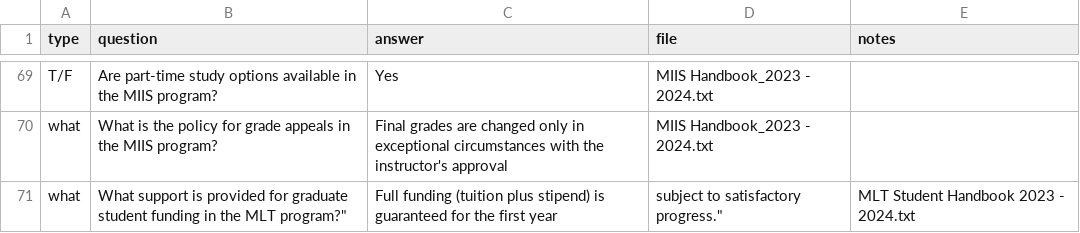
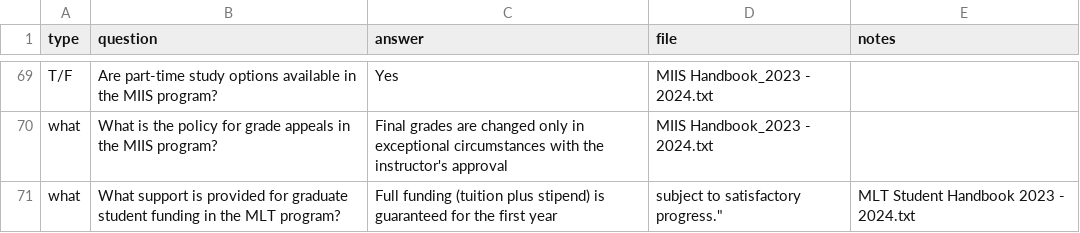
Before and after one commit to xiaobin-xs/nlp-from-scratch-assignment-spring2024, a CSV file: data/qa-pair-lists.csv, drawn as a sheet; only a part is shown, gaps mark what is left out.

Commit message:
correct typo

```diff
--- a/data/qa-pair-lists.csv
+++ b/data/qa-pair-lists.csv
@@ -70,2 +70,2 @@ T/F,Are part-time study options available in the MIIS program?,Yes,MIIS Handbook
 what,What is the policy for grade appeals in the MIIS program?,Final grades are changed only in exceptional circumstances with the instructor's approval,MIIS Handbook_2023 - 2024.txt
-what,What support is provided for graduate student funding in the MLT program?",Full funding (tuition plus stipend) is guaranteed for the first year, subject to satisfactory progress.",MLT Student Handbook 2023 - 2024.txt
+what,What support is provided for graduate student funding in the MLT program?,Full funding (tuition plus stipend) is guaranteed for the first year, subject to satisfactory progress.",MLT Student Handbook 2023 - 2024.txt
```
